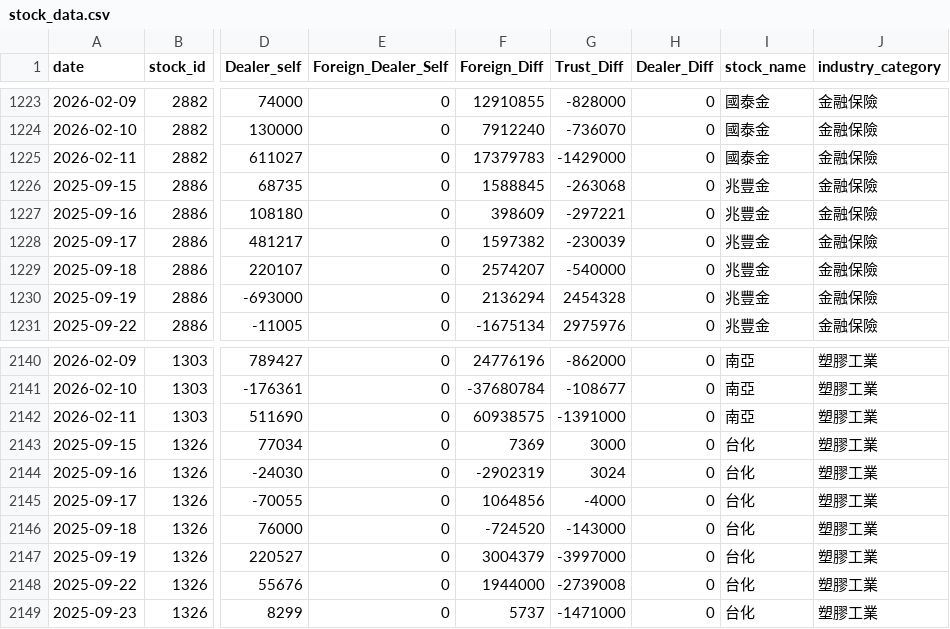
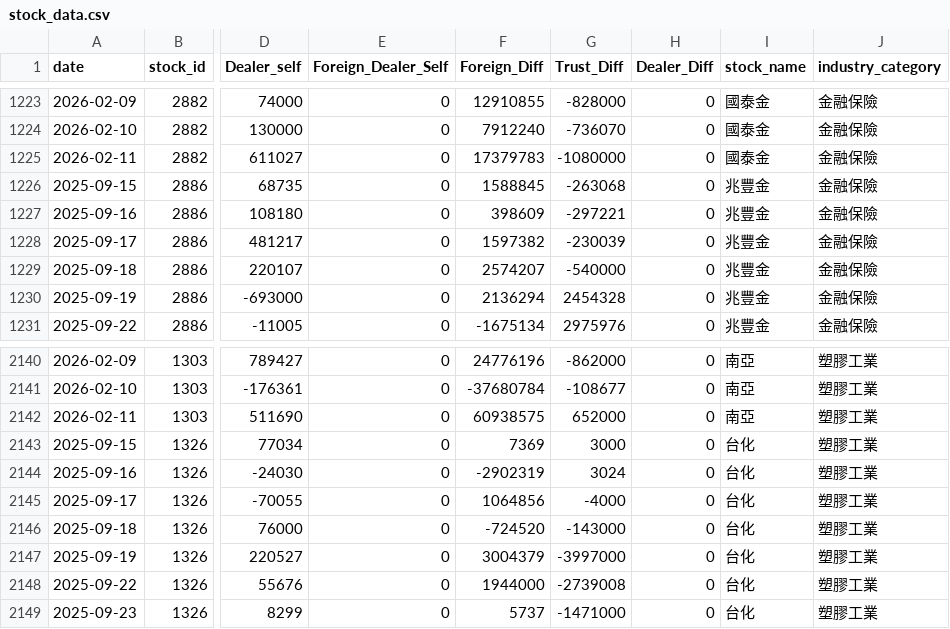
Before and after one commit to vangelis601-create/stock-flow-app, a CSV file: data/stock_data.csv, drawn as a sheet; only a part is shown, gaps mark what is left out; the diff covers the shown part only; the diff names each change by its address in the sheet, - before the commit and + after, or states it on an @@ line.

```diff
--- a/data/stock_data.csv
+++ b/data/stock_data.csv
-G1225 (Trust_Diff): -1429000
+G1225 (Trust_Diff): -1080000
-G2142 (Trust_Diff): -1391000
+G2142 (Trust_Diff): 652000
```
Also changed, not shown: 10 edited cells elsewhere in this file.
